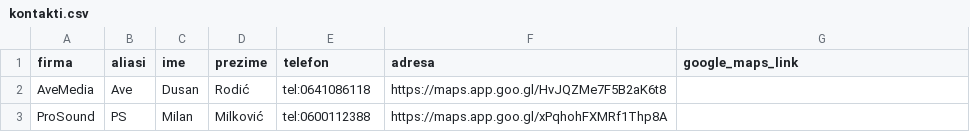
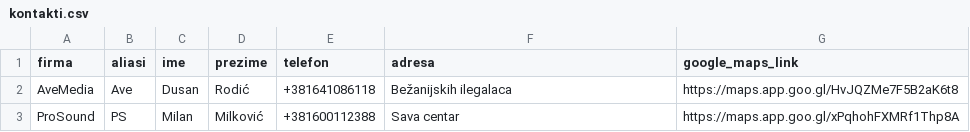
Before and after one commit to gardijan1/telegram-bot-suvozac, a CSV file: kontakti.csv, drawn as a sheet.

Commit message:
Update kontakti.csv

```diff
--- a/kontakti.csv
+++ b/kontakti.csv
@@ -1,3 +1,3 @@
 firma,aliasi,ime,prezime,telefon,adresa,google_maps_link
-AveMedia,Ave,Dusan,Rodić,tel:0641086118,https://maps.app.goo.gl/HvJQZMe7F5B2aK6t8
-ProSound,PS,Milan,Milković,tel:0600112388,https://maps.app.goo.gl/xPqhohFXMRf1Thp8A
+AveMedia,Ave,Dusan,Rodić,+381641086118,Bežanijskih ilegalaca,https://maps.app.goo.gl/HvJQZMe7F5B2aK6t8
+ProSound,PS,Milan,Milković,+381600112388,Sava centar,https://maps.app.goo.gl/xPqhohFXMRf1Thp8A
```
